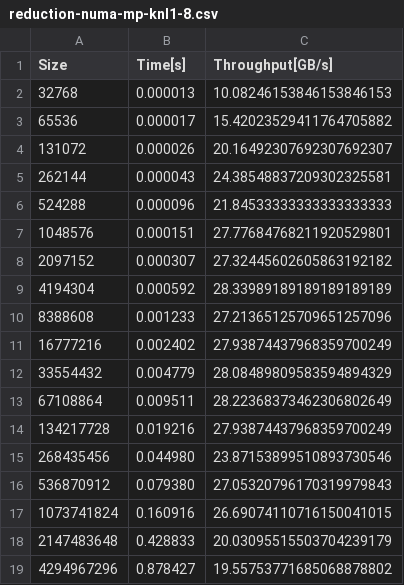
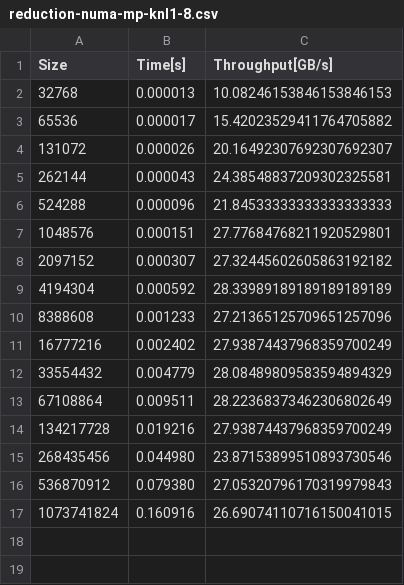
Before and after one commit to fvanmaele/pad-project, a CSV file: reduction/csv/reduction-numa-mp-knl1-8.csv, drawn as a sheet; the diff names each change by its address in the sheet, - before the commit and + after, or states it on an @@ line.

```diff
--- a/reduction/csv/reduction-numa-mp-knl1-8.csv
+++ b/reduction/csv/reduction-numa-mp-knl1-8.csv
-row 18: 2147483648 | 0.428833 | 20.03095515503704239179
-row 19: 4294967296 | 0.878427 | 19.55753771685068878802
```
Also changed, not shown: reduction/csv/reduction-numa-mp-knl1-16.csv, reduction/csv/reduction-numa-mp-knl1-32.csv, 53 other files.
